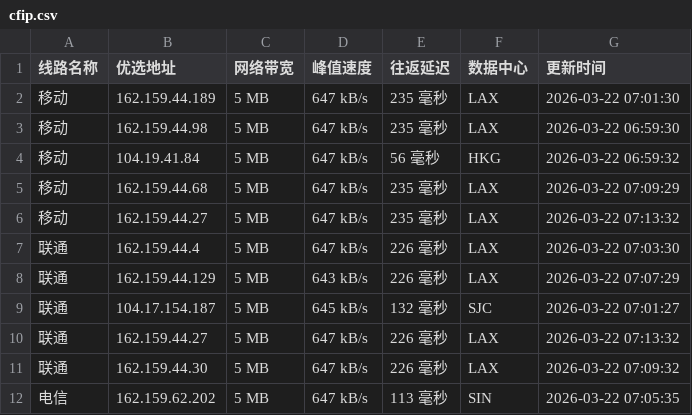
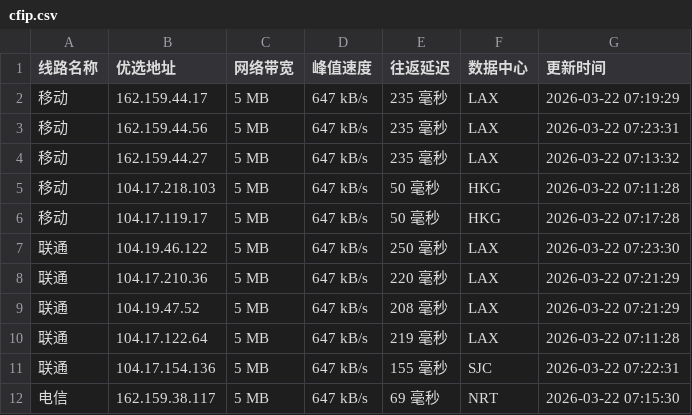
Before and after one commit to mading789/cfipv4db, a CSV file: cfip.csv, drawn as a sheet; only a part is shown; the diff covers the shown part only.

```diff
--- a/cfip.csv
+++ b/cfip.csv
@@ -1,12 +1,12 @@
 线路名称,优选地址,网络带宽,峰值速度,往返延迟,数据中心,更新时间
-移动,162.159.44.189,5 MB,647 kB/s,235 毫秒,LAX,2026-03-22 07:01:30
-移动,162.159.44.98,5 MB,647 kB/s,235 毫秒,LAX,2026-03-22 06:59:30
-移动,104.19.41.84,5 MB,647 kB/s,56 毫秒,HKG,2026-03-22 06:59:32
-移动,162.159.44.68,5 MB,647 kB/s,235 毫秒,LAX,2026-03-22 07:09:29
+移动,162.159.44.17,5 MB,647 kB/s,235 毫秒,LAX,2026-03-22 07:19:29
+移动,162.159.44.56,5 MB,647 kB/s,235 毫秒,LAX,2026-03-22 07:23:31
 移动,162.159.44.27,5 MB,647 kB/s,235 毫秒,LAX,2026-03-22 07:13:32
-联通,162.159.44.4,5 MB,647 kB/s,226 毫秒,LAX,2026-03-22 07:03:30
-联通,162.159.44.129,5 MB,643 kB/s,226 毫秒,LAX,2026-03-22 07:07:29
-联通,104.17.154.187,5 MB,645 kB/s,132 毫秒,SJC,2026-03-22 07:01:27
-联通,162.159.44.27,5 MB,647 kB/s,226 毫秒,LAX,2026-03-22 07:13:32
-联通,162.159.44.30,5 MB,647 kB/s,226 毫秒,LAX,2026-03-22 07:09:32
-电信,162.159.62.202,5 MB,647 kB/s,113 毫秒,SIN,2026-03-22 07:05:35
+移动,104.17.218.103,5 MB,647 kB/s,50 毫秒,HKG,2026-03-22 07:11:28
+移动,104.17.119.17,5 MB,647 kB/s,50 毫秒,HKG,2026-03-22 07:17:28
+联通,104.19.46.122,5 MB,647 kB/s,250 毫秒,LAX,2026-03-22 07:23:30
+联通,104.17.210.36,5 MB,647 kB/s,220 毫秒,LAX,2026-03-22 07:21:29
+联通,104.19.47.52,5 MB,647 kB/s,208 毫秒,LAX,2026-03-22 07:21:29
+联通,104.17.122.64,5 MB,647 kB/s,219 毫秒,LAX,2026-03-22 07:11:28
+联通,104.17.154.136,5 MB,647 kB/s,155 毫秒,SJC,2026-03-22 07:22:31
+电信,162.159.38.117,5 MB,647 kB/s,69 毫秒,NRT,2026-03-22 07:15:30
```
Also changed, not shown: 13 edited cells elsewhere in this file, 1 other file.
